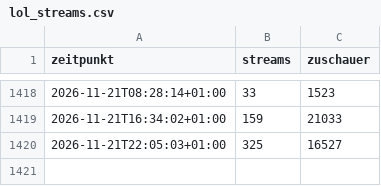
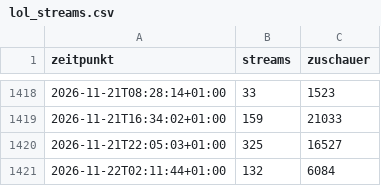
Before and after one commit to MartinM02/twitch-statistik, a CSV file: lol_streams.csv, drawn as a sheet; only a part is shown, gaps mark what is left out.

```diff
--- a/lol_streams.csv
+++ b/lol_streams.csv
@@ -1420 +1420,2 @@ zeitpunkt,streams,zuschauer
 2026-11-21T22:05:03+01:00,325,16527
+2026-11-22T02:11:44+01:00,132,6084
```
Also changed, not shown: 1 other file.
